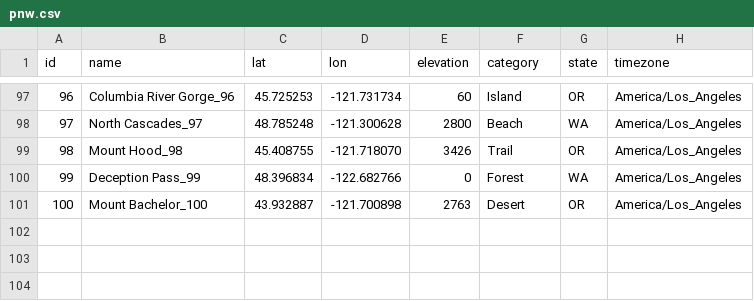
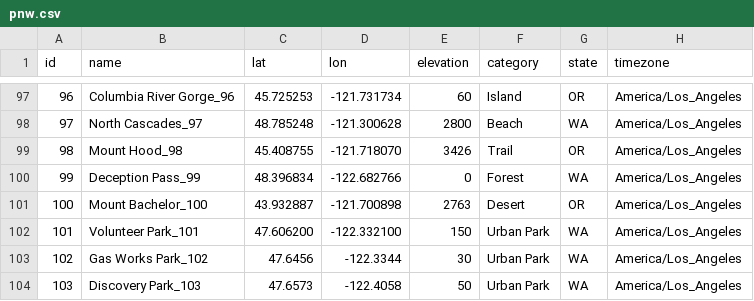
Before and after one commit to Slybry2000/Sunchaserjuly27, a CSV file: Backend/data/pnw.csv, drawn as a sheet; only a part is shown, gaps mark what is left out; the diff names each change by its address in the sheet, - before the commit and + after, or states it on an @@ line.

```diff
--- a/Backend/data/pnw.csv
+++ b/Backend/data/pnw.csv
+row 102: 101 | Volunteer Park_101 | 47.606200 | -122.332100 | 150 | Urban Park | WA | America/Los_Angeles
+row 103: 102 | Gas Works Park_102 | 47.6456 | -122.3344 | 30 | Urban Park | WA | America/Los_Angeles
+row 104: 103 | Discovery Park_103 | 47.6573 | -122.4058 | 50 | Urban Park | WA | America/Los_Angeles
```
Also changed, not shown: 9 other files.
